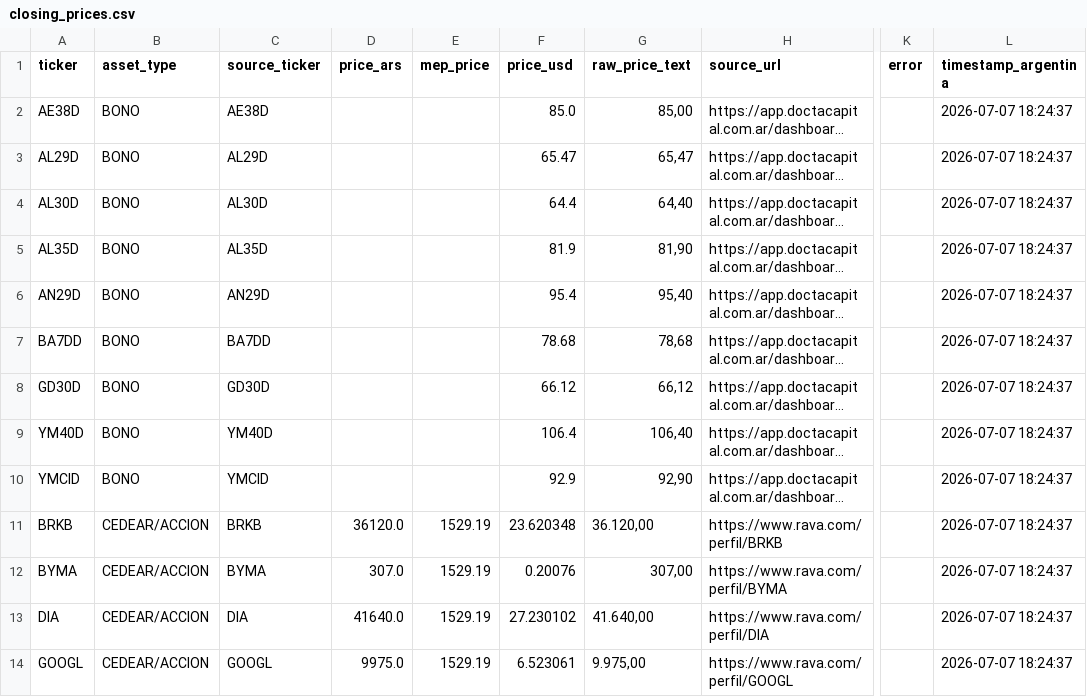
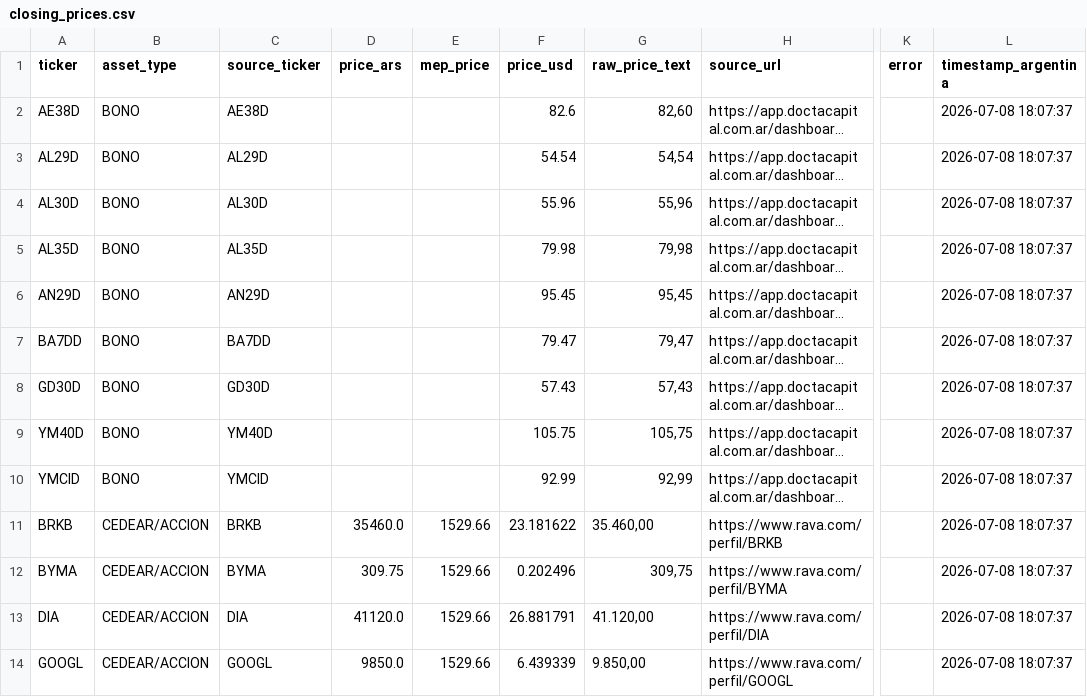
Before and after one commit to Decas/precio_activos, a CSV file: closing_prices.csv, drawn as a sheet; only a part is shown, gaps mark what is left out; long unchanged cells end in …; the diff covers the shown part only; the diff names each change by its address in the sheet, - before the commit and + after, or states it on an @@ line.

```diff
--- a/closing_prices.csv
+++ b/closing_prices.csv
-F2 (price_usd): 85.0
+F2 (price_usd): 82.6
-G2 (raw_price_text): 85,00
+G2 (raw_price_text): 82,60
-L2:L14 (timestamp_argentina): 2026-07-07 18:24:37
+L2:L14 (timestamp_argentina): 2026-07-08 18:07:37
-F3 (price_usd): 65.47
+F3 (price_usd): 54.54
-G3 (raw_price_text): 65,47
+G3 (raw_price_text): 54,54
-F4 (price_usd): 64.4
+F4 (price_usd): 55.96
-G4 (raw_price_text): 64,40
+G4 (raw_price_text): 55,96
-F5 (price_usd): 81.9
+F5 (price_usd): 79.98
-G5 (raw_price_text): 81,90
+G5 (raw_price_text): 79,98
-F6 (price_usd): 95.4
+F6 (price_usd): 95.45
-G6 (raw_price_text): 95,40
+G6 (raw_price_text): 95,45
-F7 (price_usd): 78.68
+F7 (price_usd): 79.47
-G7 (raw_price_text): 78,68
+G7 (raw_price_text): 79,47
-F8 (price_usd): 66.12
+F8 (price_usd): 57.43
-G8 (raw_price_text): 66,12
+G8 (raw_price_text): 57,43
-F9 (price_usd): 106.4
+F9 (price_usd): 105.75
-G9 (raw_price_text): 106,40
+G9 (raw_price_text): 105,75
-F10 (price_usd): 92.9
+F10 (price_usd): 92.99
-G10 (raw_price_text): 92,90
+G10 (raw_price_text): 92,99
-D11 (price_ars): 36120.0
+D11 (price_ars): 35460.0
-E11:E14 (mep_price): 1529.19
+E11:E14 (mep_price): 1529.66
-F11 (price_usd): 23.620348
+F11 (price_usd): 23.181622
-G11 (raw_price_text): 36.120,00
+G11 (raw_price_text): 35.460,00
-D12 (price_ars): 307.0
+D12 (price_ars): 309.75
-F12 (price_usd): 0.20076
+F12 (price_usd): 0.202496
-G12 (raw_price_text): 307,00
+G12 (raw_price_text): 309,75
-D13 (price_ars): 41640.0
+D13 (price_ars): 41120.0
-F13 (price_usd): 27.230102
+F13 (price_usd): 26.881791
-G13 (raw_price_text): 41.640,00
+G13 (raw_price_text): 41.120,00
-D14 (price_ars): 9975.0
+D14 (price_ars): 9850.0
-F14 (price_usd): 6.523061
+F14 (price_usd): 6.439339
-G14 (raw_price_text): 9.975,00
+G14 (raw_price_text): 9.850,00
```
Also changed, not shown: 55 edited cells elsewhere in this file.
